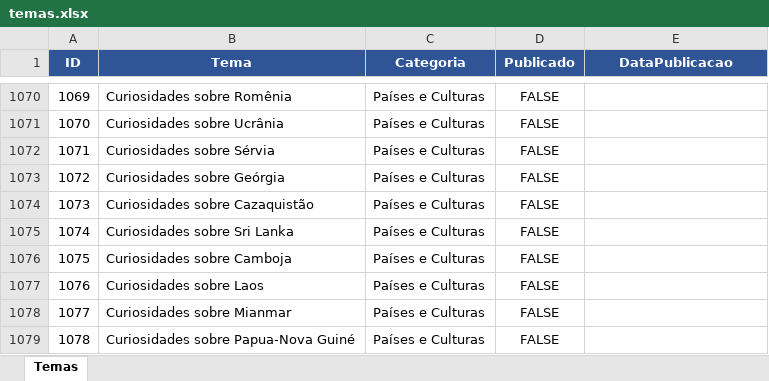
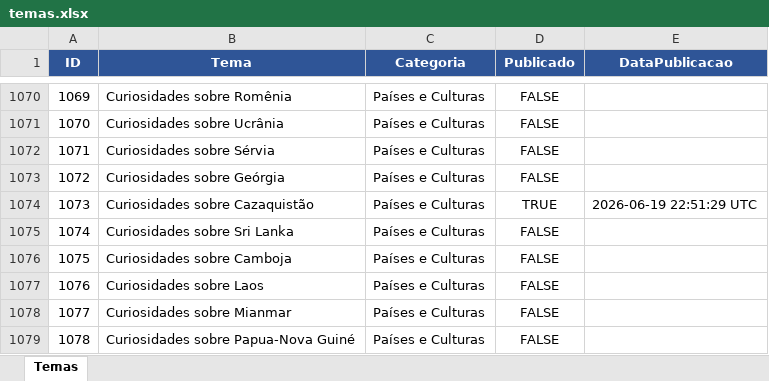
Before and after one commit to wilianjanez/InfoClub, an Excel workbook: data/temas.xlsx, sheet Temas, drawn as a sheet; only a part is shown, gaps mark what is left out; values as stored, in another font and other column widths than the file's, no borders; the diff names each change by its address in the sheet, - before the commit and + after, or states it on an @@ line.

Commit message:
Marca tema como publicado [skip ci]

```diff
--- a/data/temas.xlsx (sheet Temas)
+++ b/data/temas.xlsx (sheet Temas)
-D1074 (Publicado): FALSE
+D1074 (Publicado): TRUE
-E1074 (DataPublicacao): (empty)
+E1074 (DataPublicacao): 2026-06-19 22:51:29 UTC
```
